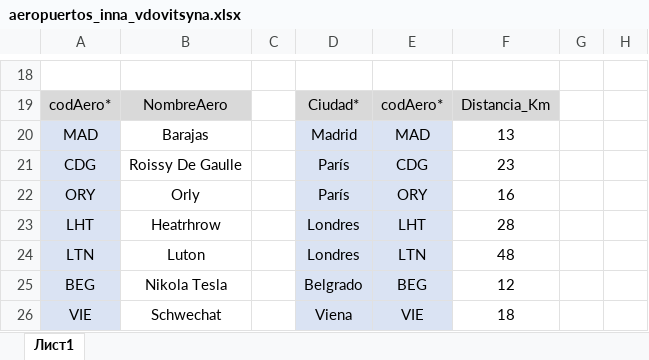
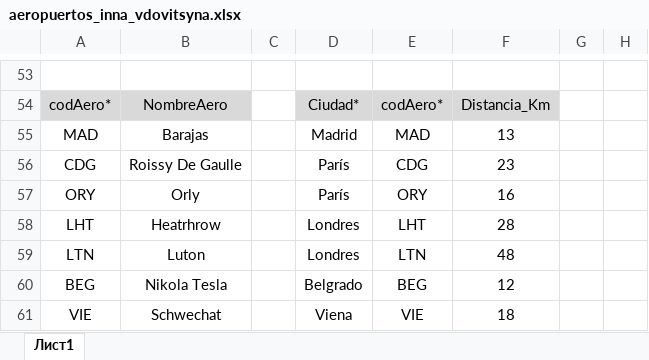
Before and after one commit to OxideVanadium/base_de_datos, an Excel workbook: Unidad_4/Tareas/Aeropuertos/aeropuertos_inna_vdovitsyna.xlsx, sheet Лист1, drawn as a sheet; only a part is shown, gaps mark what is left out; values as stored, in another font and other column widths than the file's, no borders; addresses are those after the commit; the diff covers the shown part only; the diff names each change by its address in the sheet, - before the commit and + after, or states it on an @@ line.

```diff
--- a/Unidad_4/Tareas/Aeropuertos/aeropuertos_inna_vdovitsyna.xlsx (sheet Лист1)
+++ b/Unidad_4/Tareas/Aeropuertos/aeropuertos_inna_vdovitsyna.xlsx (sheet Лист1)
-A55:A61 fill: #DAE3F3
+A55:A61 fill: none
-D55:E61 fill: #DAE3F3
+D55:E61 fill: none
```
Also changed, not shown: 35 added rows, 2 edited cells and cell formats elsewhere in this sheet, 1 other file.
